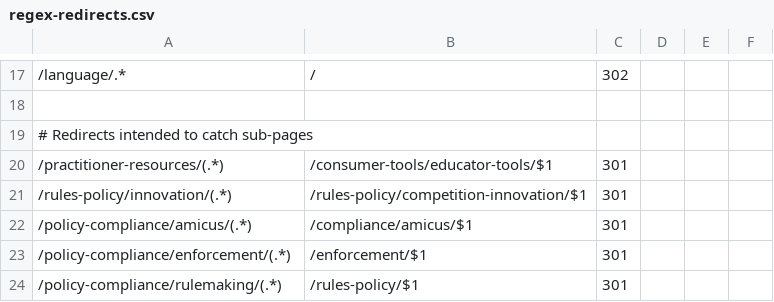
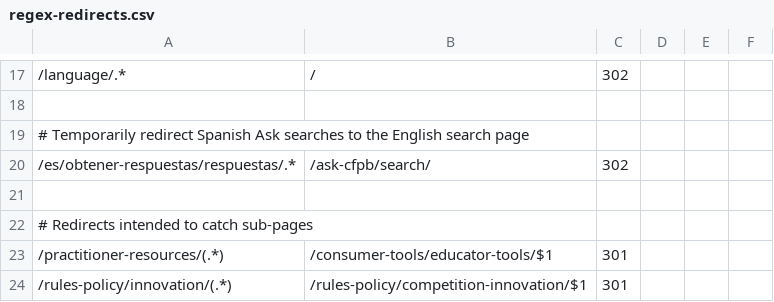
Before and after one commit to cfpb/consumerfinance.gov, a CSV file: cfgov/core/regex-redirects.csv, drawn as a sheet; only a part is shown, gaps mark what is left out; the shorter side is filled out with more unchanged rows; the diff names each change by its address in the sheet, - before the commit and + after, or states it on an @@ line.

Commit message:
Add a few more Spanish Ask redirects

```diff
--- a/cfgov/core/regex-redirects.csv
+++ b/cfgov/core/regex-redirects.csv
+row 19: # Temporarily redirect Spanish Ask searches to the English search page
+row 20: /es/obtener-respuestas/respuestas/.* | /ask-cfpb/search/ | 302
+row 21: (empty)
```
Also changed, not shown: cfgov/core/redirects.csv.
